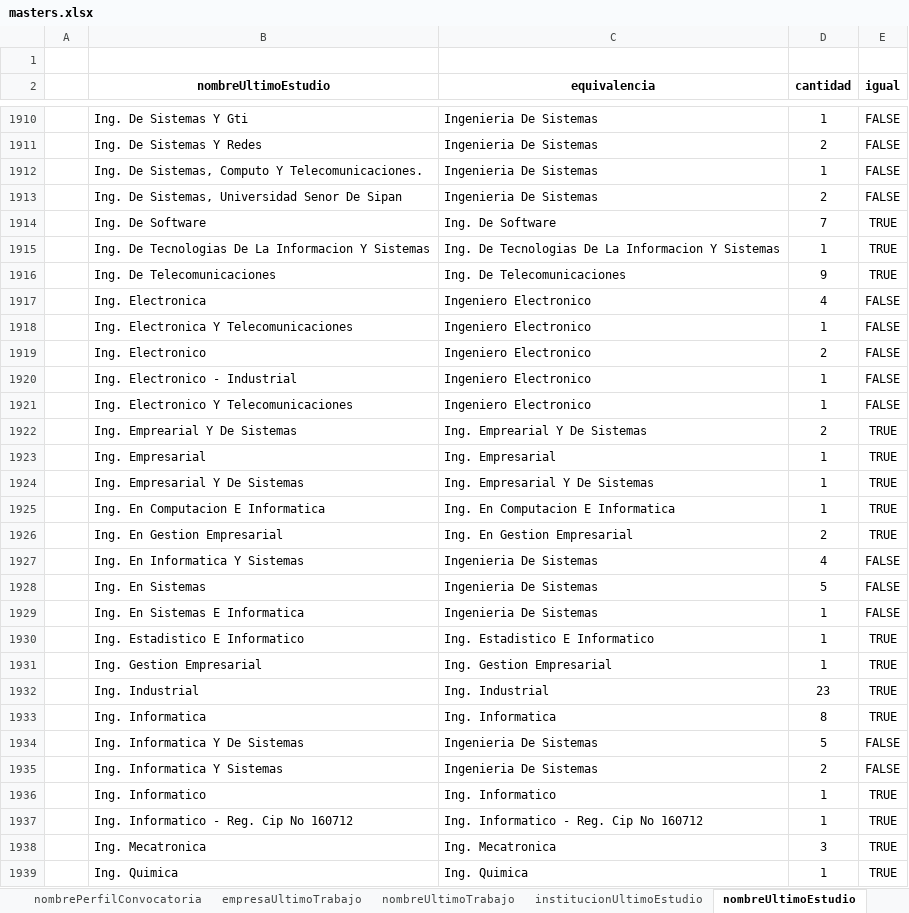
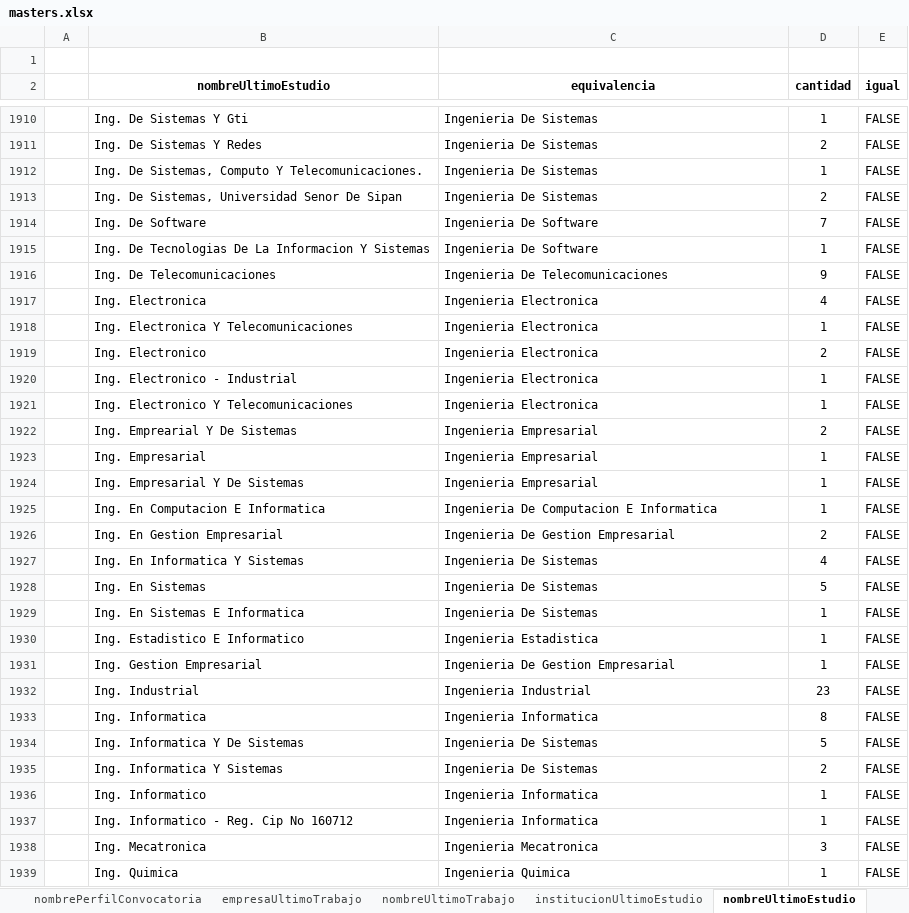
Before and after one commit to RonaldoNolasco/personal-thesis-development, an Excel workbook: 2-data-preparation/1-input/masters/masters.xlsx, sheet nombreUltimoEstudio, drawn as a sheet; only a part is shown, gaps mark what is left out; values as stored, in another font and other column widths than the file's, no borders; conditional formats not drawn; the diff covers the shown part only; the diff names each change by its address in the sheet, - before the commit and + after, or states it on an @@ line.

```diff
--- a/2-data-preparation/1-input/masters/masters.xlsx (sheet nombreUltimoEstudio)
+++ b/2-data-preparation/1-input/masters/masters.xlsx (sheet nombreUltimoEstudio)
-C1914 (equivalencia): Ing. De Software
+C1914 (equivalencia): Ingenieria De Software
-E1914:E1916 (igual): TRUE
+E1914:E1916 (igual): FALSE
-C1915 (equivalencia): Ing. De Tecnologias De La Informacion Y Sistemas
+C1915 (equivalencia): Ingenieria De Software
-C1916 (equivalencia): Ing. De Telecomunicaciones
+C1916 (equivalencia): Ingenieria De Telecomunicaciones
-C1917:C1921 (equivalencia): Ingeniero Electronico
+C1917:C1921 (equivalencia): Ingenieria Electronica
-C1922 (equivalencia): Ing. Emprearial Y De Sistemas
+C1922 (equivalencia): Ingenieria Empresarial
-E1922:E1926 (igual): TRUE
+E1922:E1926 (igual): FALSE
-C1923 (equivalencia): Ing. Empresarial
+C1923 (equivalencia): Ingenieria Empresarial
-C1924 (equivalencia): Ing. Empresarial Y De Sistemas
+C1924 (equivalencia): Ingenieria Empresarial
-C1925 (equivalencia): Ing. En Computacion E Informatica
+C1925 (equivalencia): Ingenieria De Computacion E Informatica
-C1926 (equivalencia): Ing. En Gestion Empresarial
+C1926 (equivalencia): Ingenieria De Gestion Empresarial
-C1930 (equivalencia): Ing. Estadistico E Informatico
+C1930 (equivalencia): Ingenieria Estadistica
-E1930:E1933 (igual): TRUE
+E1930:E1933 (igual): FALSE
-C1931 (equivalencia): Ing. Gestion Empresarial
+C1931 (equivalencia): Ingenieria De Gestion Empresarial
-C1932 (equivalencia): Ing. Industrial
+C1932 (equivalencia): Ingenieria Industrial
-C1933 (equivalencia): Ing. Informatica
+C1933 (equivalencia): Ingenieria Informatica
-C1936 (equivalencia): Ing. Informatico
+C1936 (equivalencia): Ingenieria Informatica
-E1936:E1939 (igual): TRUE
+E1936:E1939 (igual): FALSE
-C1937 (equivalencia): Ing. Informatico - Reg. Cip No 160712
+C1937 (equivalencia): Ingenieria Informatica
-C1938 (equivalencia): Ing. Mecatronica
+C1938 (equivalencia): Ingenieria Mecatronica
-C1939 (equivalencia): Ing. Quimica
+C1939 (equivalencia): Ingenieria Quimica
```
Also changed, not shown: 924 edited cells elsewhere in this sheet, sheet nombreUltimoTrabajo, 10 other files.
